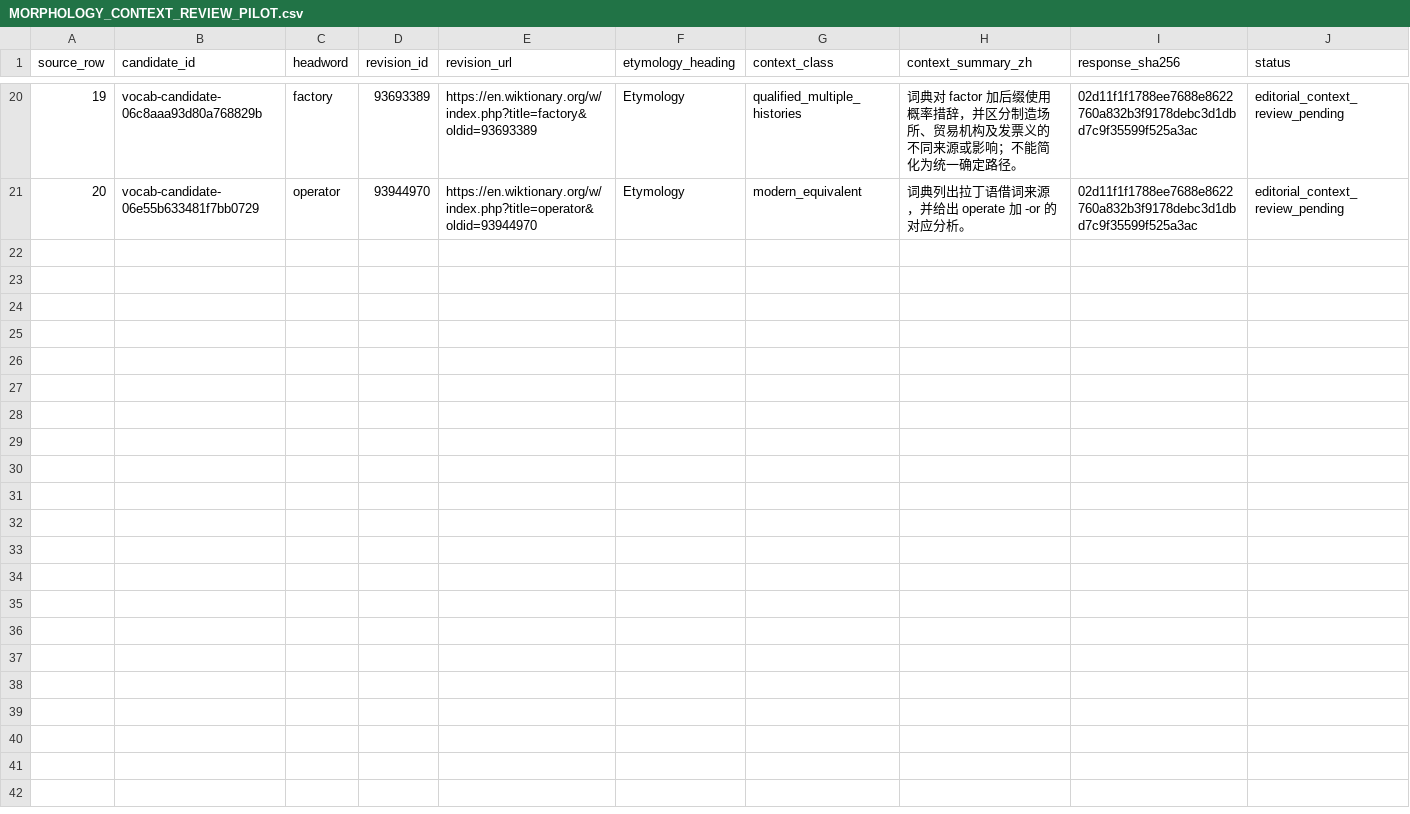
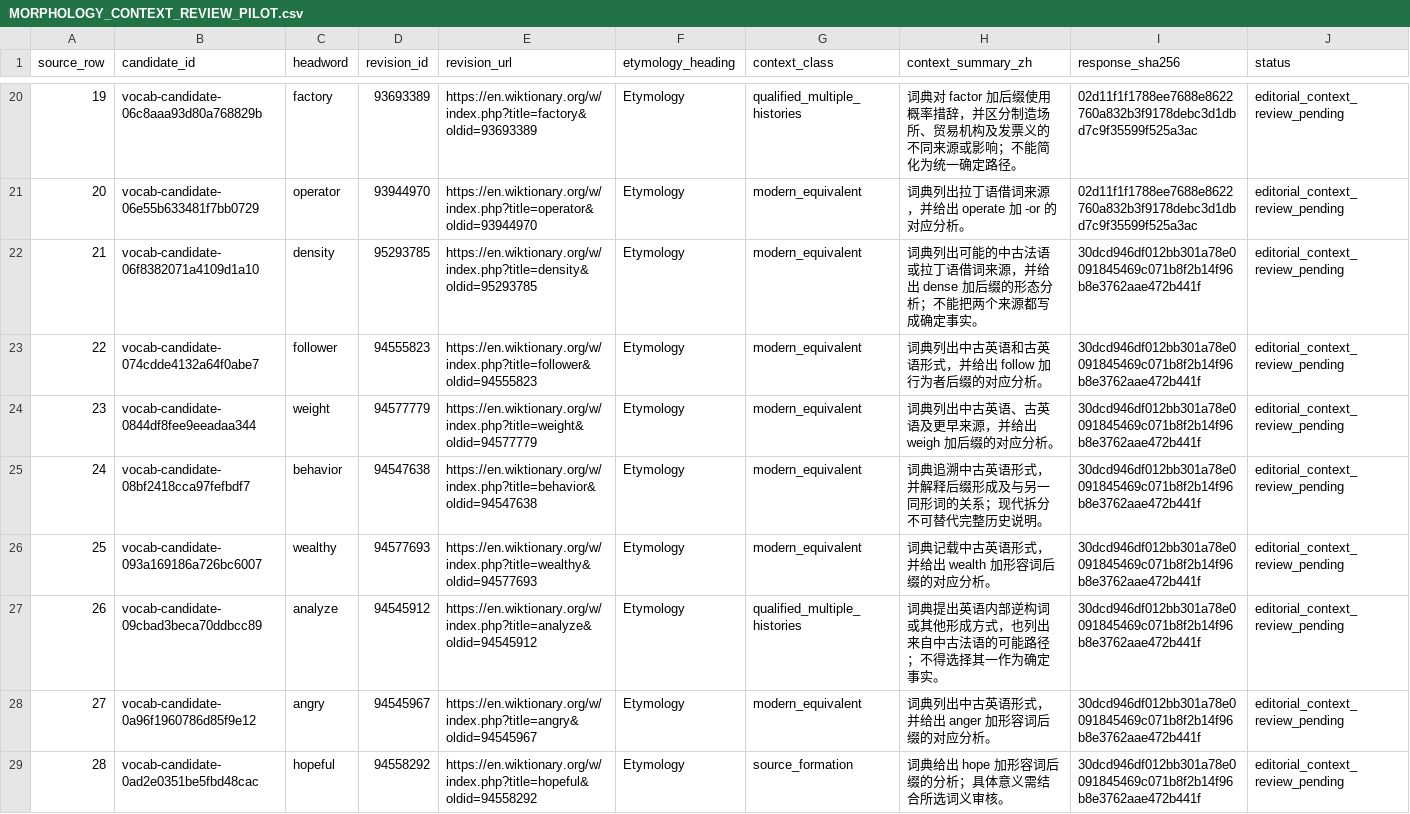
Before and after one commit to AloofLW/Etyra, a CSV file: docs/MORPHOLOGY_CONTEXT_REVIEW_PILOT.csv, drawn as a sheet; only a part is shown, gaps mark what is left out; the diff covers the shown part only; the diff names each change by its address in the sheet, - before the commit and + after, or states it on an @@ line.

Commit message:
Review more word origin contexts

```diff
--- a/docs/MORPHOLOGY_CONTEXT_REVIEW_PILOT.csv
+++ b/docs/MORPHOLOGY_CONTEXT_REVIEW_PILOT.csv
+row 22: 21 | vocab-candidate-06f8382071a4109d1a10 | density | 95293785 | https://en.wiktionary.org/w/index.php?title=density&oldid=95293785 | Etymology | modern_equivalent | 词典列出可能的中古法语或拉丁语借词来源，并给出 dense 加后缀的形态分析；不能把两个来源都写成确定事实。 | 30dcd946df012bb301a78e0091845469c071b8f2b14f96b8e3762aae472b441f | editorial_context_review_pending
+row 23: 22 | vocab-candidate-074cdde4132a64f0abe7 | follower | 94555823 | https://en.wiktionary.org/w/index.php?title=follower&oldid=94555823 | Etymology | modern_equivalent | 词典列出中古英语和古英语形式，并给出 follow 加行为者后缀的对应分析。 | 30dcd946df012bb301a78e0091845469c071b8f2b14f96b8e3762aae472b441f | editorial_context_review_pending
+row 24: 23 | vocab-candidate-0844df8fee9eeadaa344 | weight | 94577779 | https://en.wiktionary.org/w/index.php?title=weight&oldid=94577779 | Etymology | modern_equivalent | 词典列出中古英语、古英语及更早来源，并给出 weigh 加后缀的对应分析。 | 30dcd946df012bb301a78e0091845469c071b8f2b14f96b8e3762aae472b441f | editorial_context_review_pending
+row 25: 24 | vocab-candidate-08bf2418cca97fefbdf7 | behavior | 94547638 | https://en.wiktionary.org/w/index.php?title=behavior&oldid=94547638 | Etymology | modern_equivalent | 词典追溯中古英语形式，并解释后缀形成及与另一同形词的关系；现代拆分不可替代完整历史说明。 | 30dcd946df012bb301a78e0091845469c071b8f2b14f96b8e3762aae472b441f | editorial_context_review_pending
+row 26: 25 | vocab-candidate-093a169186a726bc6007 | wealthy | 94577693 | https://en.wiktionary.org/w/index.php?title=wealthy&oldid=94577693 | Etymology | modern_equivalent | 词典记载中古英语形式，并给出 wealth 加形容词后缀的对应分析。 | 30dcd946df012bb301a78e0091845469c071b8f2b14f96b8e3762aae472b441f | editorial_context_review_pending
+row 27: 26 | vocab-candidate-09cbad3beca70ddbcc89 | analyze | 94545912 | https://en.wiktionary.org/w/index.php?title=analyze&oldid=94545912 | Etymology | qualified_multiple_histories | 词典提出英语内部逆构词或其他形成方式，也列出来自中古法语的可能路径；不得选择其一作为确定事实。 | 30dcd946df012bb301a78e0091845469c071b8f2b14f96b8e3762aae472b441f | editorial_context_review_pending
+row 28: 27 | vocab-candidate-0a96f1960786d85f9e12 | angry | 94545967 | https://en.wiktionary.org/w/index.php?title=angry&oldid=94545967 | Etymology | modern_equivalent | 词典列出中古英语形式，并给出 anger 加形容词后缀的对应分析。 | 30dcd946df012bb301a78e0091845469c071b8f2b14f96b8e3762aae472b441f | editorial_context_review_pending
+row 29: 28 | vocab-candidate-0ad2e0351be5fbd48cac | hopeful | 94558292 | https://en.wiktionary.org/w/index.php?title=hopeful&oldid=94558292 | Etymology | source_formation | 词典给出 hope 加形容词后缀的分析；具体意义需结合所选词义审核。 | 30dcd946df012bb301a78e0091845469c071b8f2b14f96b8e3762aae472b441f | editorial_context_review_pending
```
Also changed, not shown: 7 added rows elsewhere in this file, 2 other files.
